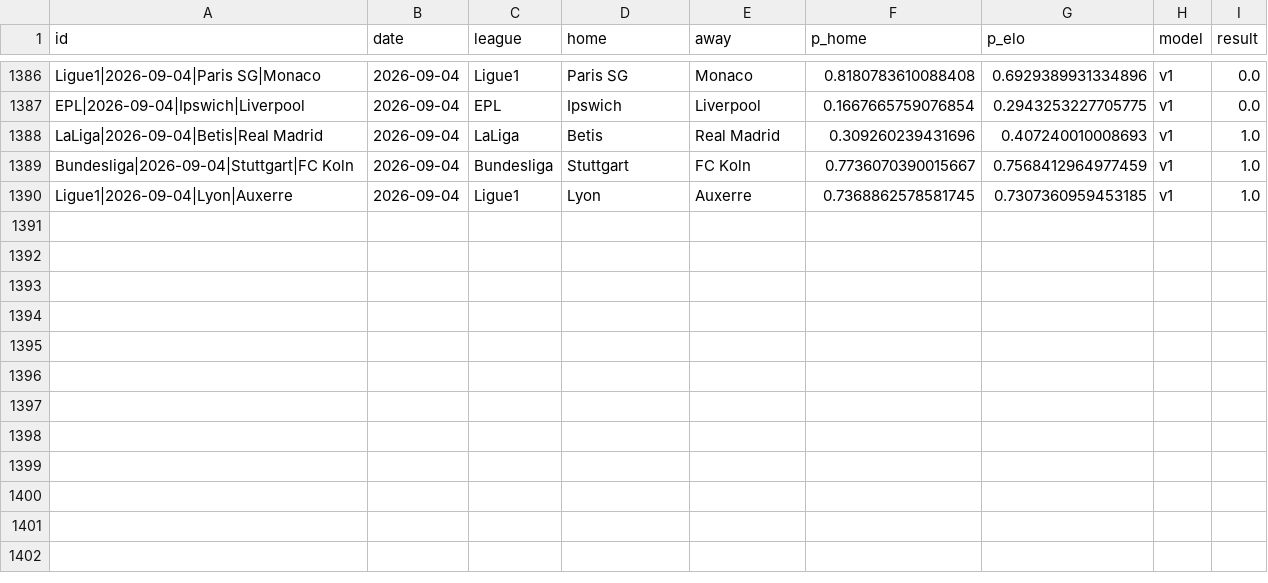
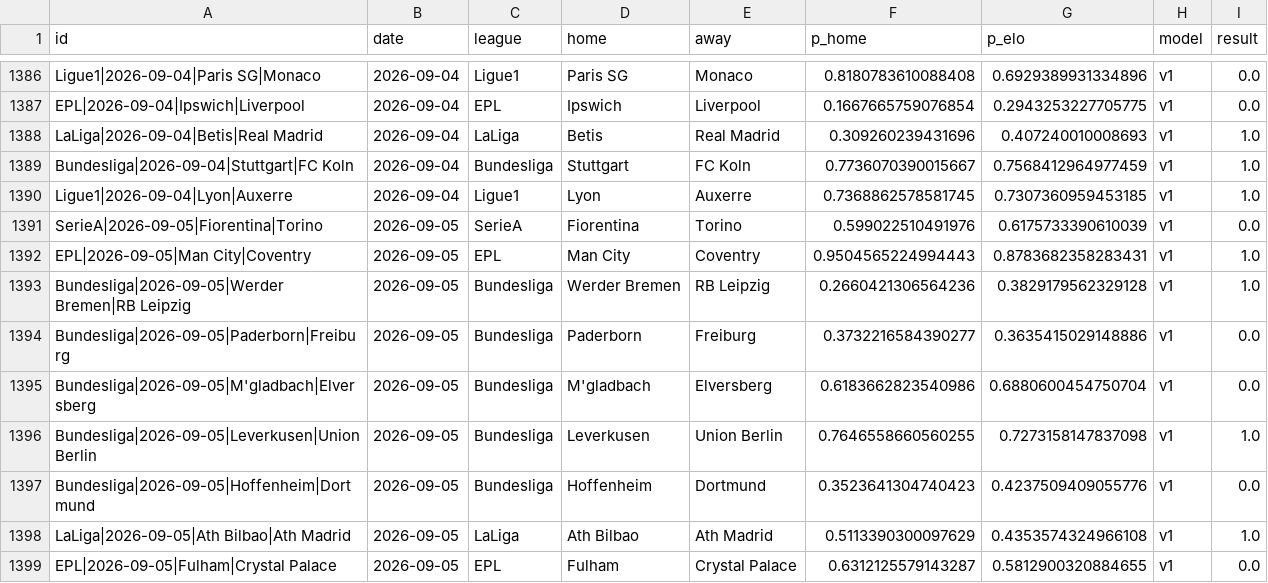
Before and after one commit to azcal/mbm-soccer, a CSV file: logs/graded.csv, drawn as a sheet; only a part is shown, gaps mark what is left out; the diff names each change by its address in the sheet, - before the commit and + after, or states it on an @@ line.

```diff
--- a/logs/graded.csv
+++ b/logs/graded.csv
+row 1391: SerieA|2026-09-05|Fiorentina|Torino | 2026-09-05 | SerieA | Fiorentina | Torino | 0.599022510491976 | 0.6175733390610039 | v1 | 0.0
+row 1392: EPL|2026-09-05|Man City|Coventry | 2026-09-05 | EPL | Man City | Coventry | 0.9504565224994443 | 0.8783682358283431 | v1 | 1.0
+row 1393: Bundesliga|2026-09-05|Werder Bremen|RB Leipzig | 2026-09-05 | Bundesliga | Werder Bremen | RB Leipzig | 0.2660421306564236 | 0.3829179562329128 | v1 | 1.0
+row 1394: Bundesliga|2026-09-05|Paderborn|Freiburg | 2026-09-05 | Bundesliga | Paderborn | Freiburg | 0.3732216584390277 | 0.3635415029148886 | v1 | 0.0
+row 1395: Bundesliga|2026-09-05|M'gladbach|Elversberg | 2026-09-05 | Bundesliga | M'gladbach | Elversberg | 0.6183662823540986 | 0.6880600454750704 | v1 | 0.0
+row 1396: Bundesliga|2026-09-05|Leverkusen|Union Berlin | 2026-09-05 | Bundesliga | Leverkusen | Union Berlin | 0.7646558660560255 | 0.7273158147837098 | v1 | 1.0
+row 1397: Bundesliga|2026-09-05|Hoffenheim|Dortmund | 2026-09-05 | Bundesliga | Hoffenheim | Dortmund | 0.3523641304740423 | 0.4237509409055776 | v1 | 0.0
+row 1398: LaLiga|2026-09-05|Ath Bilbao|Ath Madrid | 2026-09-05 | LaLiga | Ath Bilbao | Ath Madrid | 0.5113390300097629 | 0.4353574324966108 | v1 | 1.0
+row 1399: EPL|2026-09-05|Fulham|Crystal Palace | 2026-09-05 | EPL | Fulham | Crystal Palace | 0.6312125579143287 | 0.5812900320884655 | v1 | 0.0
```
Also changed, not shown: data/americas_matches.csv, logs/americas_graded.csv, 5 other files.
